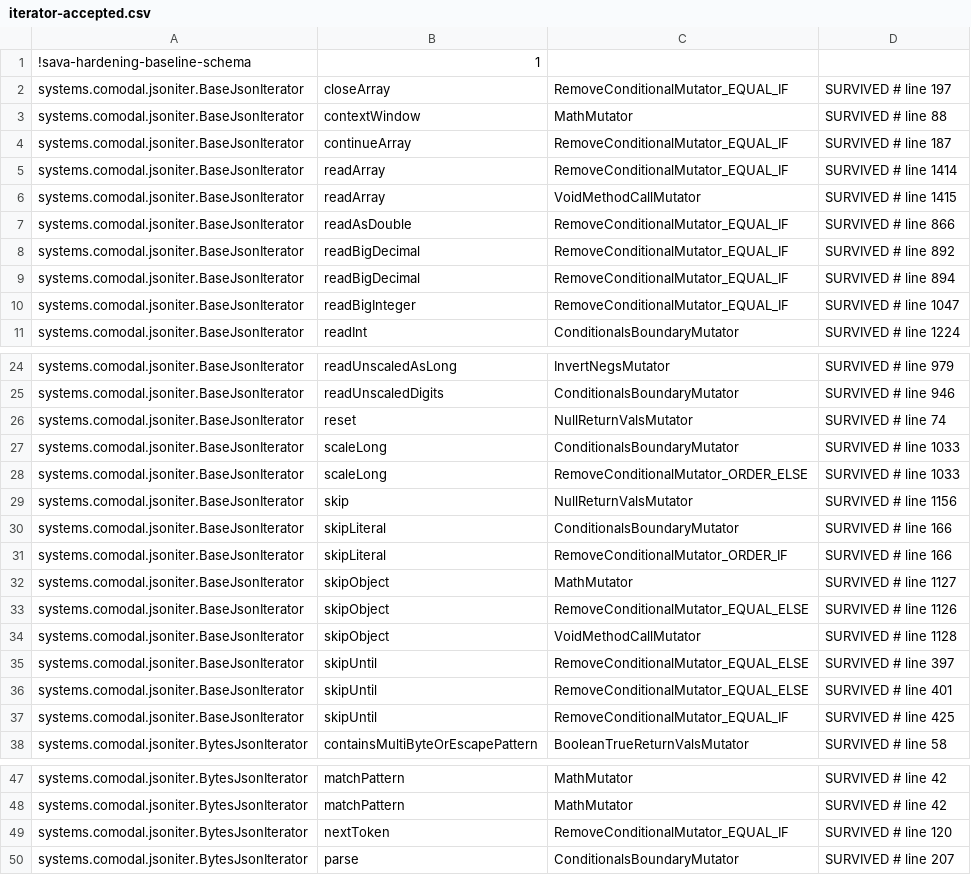
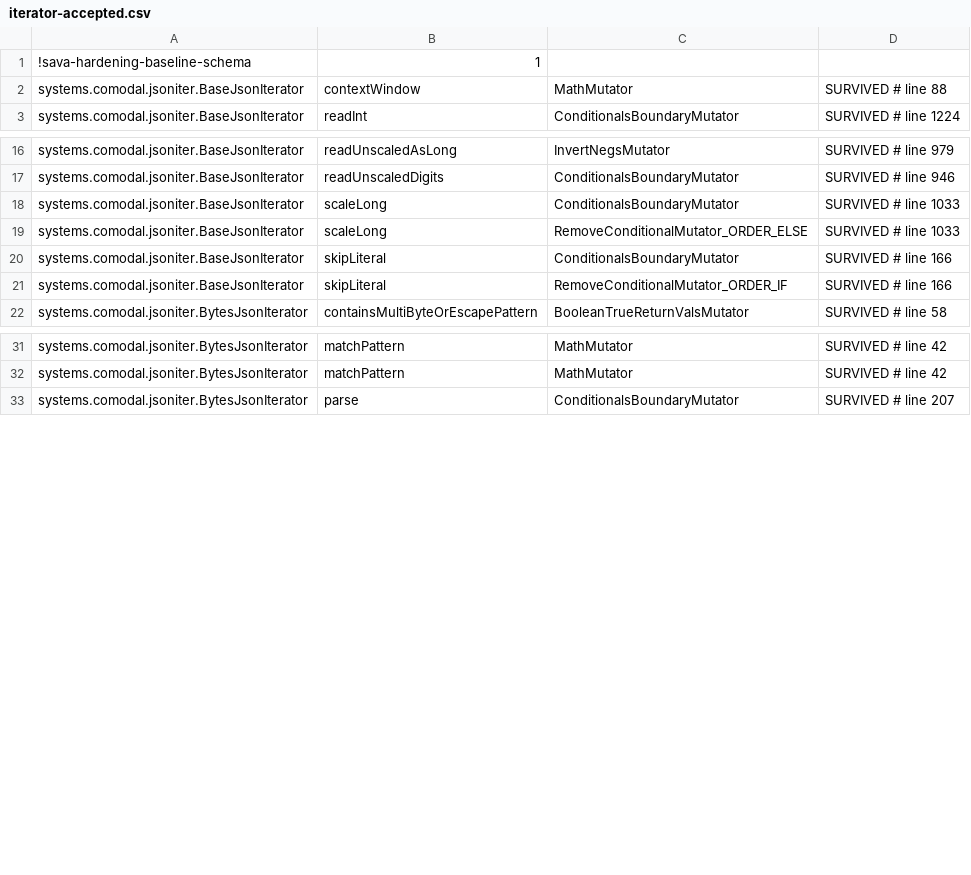
Before and after one commit to sava-software/json-iterator, a CSV file: json-iterator/config/pitest/iterator-accepted.csv, drawn as a sheet; only a part is shown, gaps mark what is left out; the diff covers the shown part only; the diff names each change by its address in the sheet, - before the commit and + after, or states it on an @@ line.

Commit message:
test: close hardening coverage gaps and prune baselines

```diff
--- a/json-iterator/config/pitest/iterator-accepted.csv
+++ b/json-iterator/config/pitest/iterator-accepted.csv
-row 2: systems.comodal.jsoniter.BaseJsonIterator | closeArray | RemoveConditionalMutator_EQUAL_IF | SURVIVED # line 197
-row 4: systems.comodal.jsoniter.BaseJsonIterator | continueArray | RemoveConditionalMutator_EQUAL_IF | SURVIVED # line 187
-row 5: systems.comodal.jsoniter.BaseJsonIterator | readArray | RemoveConditionalMutator_EQUAL_IF | SURVIVED # line 1414
-row 6: systems.comodal.jsoniter.BaseJsonIterator | readArray | VoidMethodCallMutator | SURVIVED # line 1415
-row 7: systems.comodal.jsoniter.BaseJsonIterator | readAsDouble | RemoveConditionalMutator_EQUAL_IF | SURVIVED # line 866
-row 8: systems.comodal.jsoniter.BaseJsonIterator | readBigDecimal | RemoveConditionalMutator_EQUAL_IF | SURVIVED # line 892
-row 9: systems.comodal.jsoniter.BaseJsonIterator | readBigDecimal | RemoveConditionalMutator_EQUAL_IF | SURVIVED # line 894
-row 10: systems.comodal.jsoniter.BaseJsonIterator | readBigInteger | RemoveConditionalMutator_EQUAL_IF | SURVIVED # line 1047
-row 26: systems.comodal.jsoniter.BaseJsonIterator | reset | NullReturnValsMutator | SURVIVED # line 74
-row 29: systems.comodal.jsoniter.BaseJsonIterator | skip | NullReturnValsMutator | SURVIVED # line 1156
-row 32: systems.comodal.jsoniter.BaseJsonIterator | skipObject | MathMutator | SURVIVED # line 1127
-row 33: systems.comodal.jsoniter.BaseJsonIterator | skipObject | RemoveConditionalMutator_EQUAL_ELSE | SURVIVED # line 1126
-row 34: systems.comodal.jsoniter.BaseJsonIterator | skipObject | VoidMethodCallMutator | SURVIVED # line 1128
-row 35: systems.comodal.jsoniter.BaseJsonIterator | skipUntil | RemoveConditionalMutator_EQUAL_ELSE | SURVIVED # line 397
-row 36: systems.comodal.jsoniter.BaseJsonIterator | skipUntil | RemoveConditionalMutator_EQUAL_ELSE | SURVIVED # line 401
-row 37: systems.comodal.jsoniter.BaseJsonIterator | skipUntil | RemoveConditionalMutator_EQUAL_IF | SURVIVED # line 425
-row 49: systems.comodal.jsoniter.BytesJsonIterator | nextToken | RemoveConditionalMutator_EQUAL_IF | SURVIVED # line 120
```
Also changed, not shown: 7 removed rows elsewhere in this file, json-iterator/config/pitest/numbers-accepted.csv, json-iterator/config/pitest/util-accepted.csv, 8 other files.
